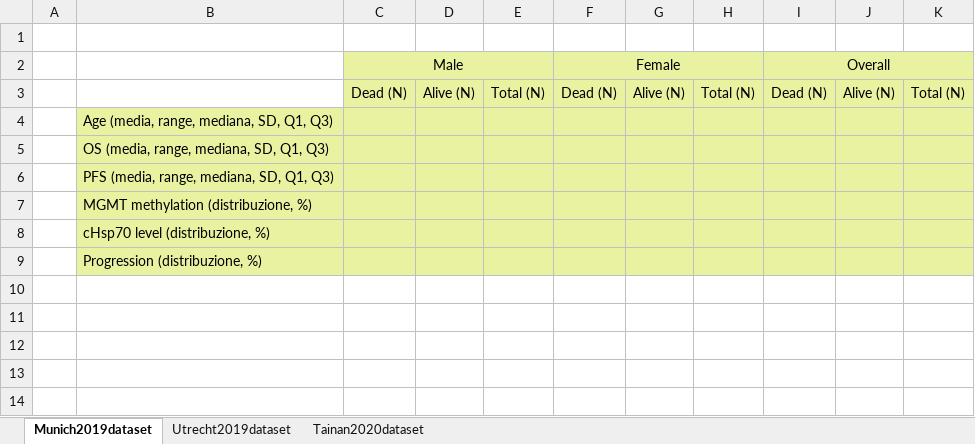
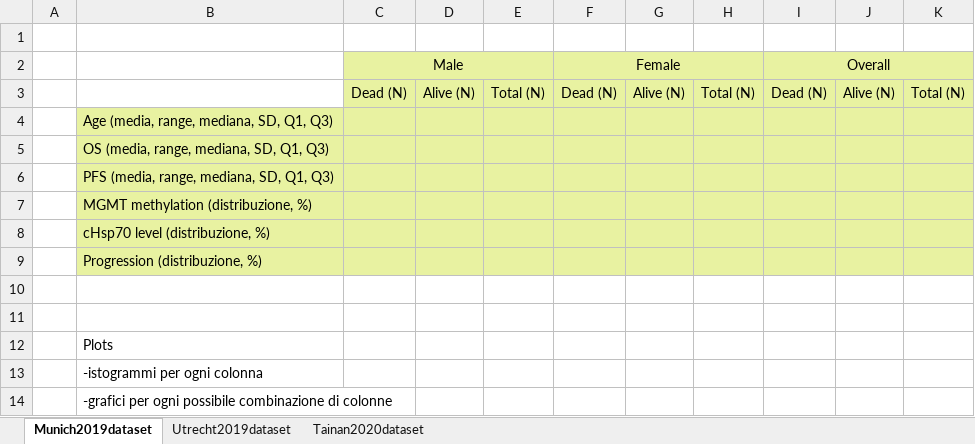
Before and after one commit to Samumar4321/glioblastomaEHRsData, an Excel workbook: Development/doc/graphs.xlsx, sheet Munich2019dataset, drawn as a sheet; values as stored, in another font and other column widths than the file's, no borders; the diff names each change by its address in the sheet, - before the commit and + after, or states it on an @@ line.

Commit message:
Example tables
Added a "Tables" directory to store example tables of the different datasets variables

```diff
--- a/Development/doc/graphs.xlsx (sheet Munich2019dataset)
+++ b/Development/doc/graphs.xlsx (sheet Munich2019dataset)
+row 10: (empty)
+row 11: (empty)
+row 12:  | Plots
+row 13:  | -istogrammi per ogni colonna
+row 14:  | -grafici per ogni possibile combinazione di colonne
```
Also changed, not shown: sheet Utrecht2019dataset, 3 other files.
